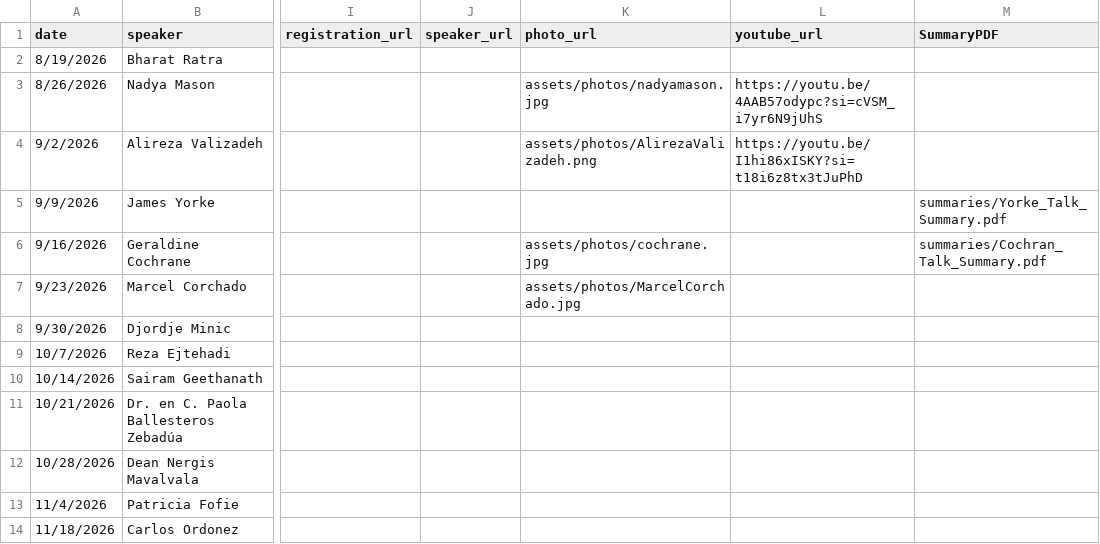
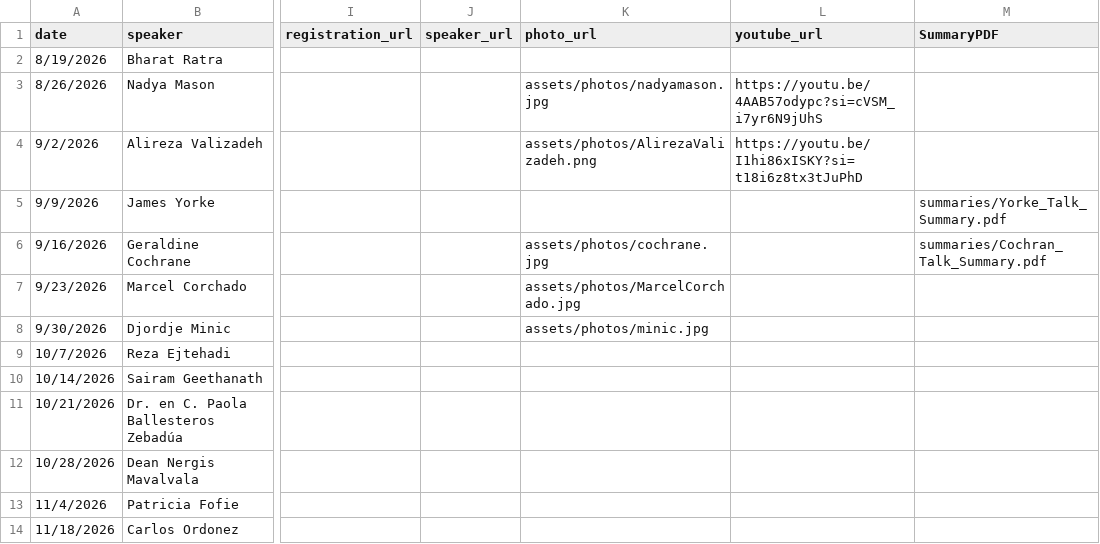
Before and after one commit to kofideh/howard-physics-colloquia, a CSV file: data/speakers.csv, drawn as a sheet; only a part is shown, gaps mark what is left out; the diff names each change by its address in the sheet, - before the commit and + after, or states it on an @@ line.

Commit message:
Add files via upload
Updated minic photo path info

```diff
--- a/data/speakers.csv
+++ b/data/speakers.csv
-K8 (photo_url): (empty)
+K8 (photo_url): assets/photos/minic.jpg
```
Also changed, not shown: 1 other file.
